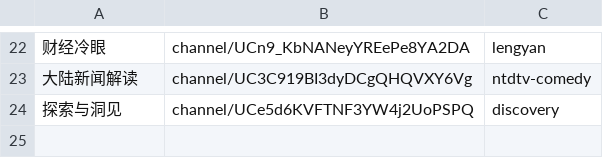
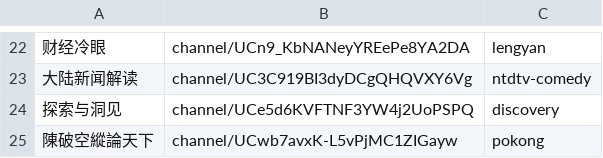
Before and after one commit to gfw-breaker/youtube-video, a CSV file: channels.csv, drawn as a sheet; only a part is shown, gaps mark what is left out; the diff names each change by its address in the sheet, - before the commit and + after, or states it on an @@ line.

Commit message:
ok

```diff
--- a/channels.csv
+++ b/channels.csv
+row 25: 陳破空縱論天下 | channel/UCwb7avxK-L5vPjMC1ZIGayw | pokong
```
